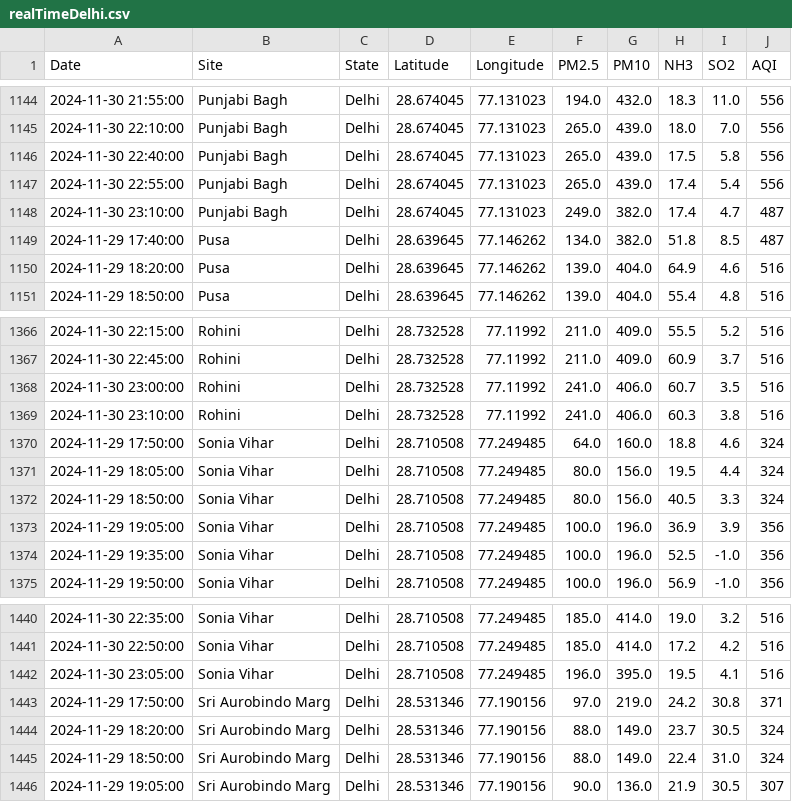
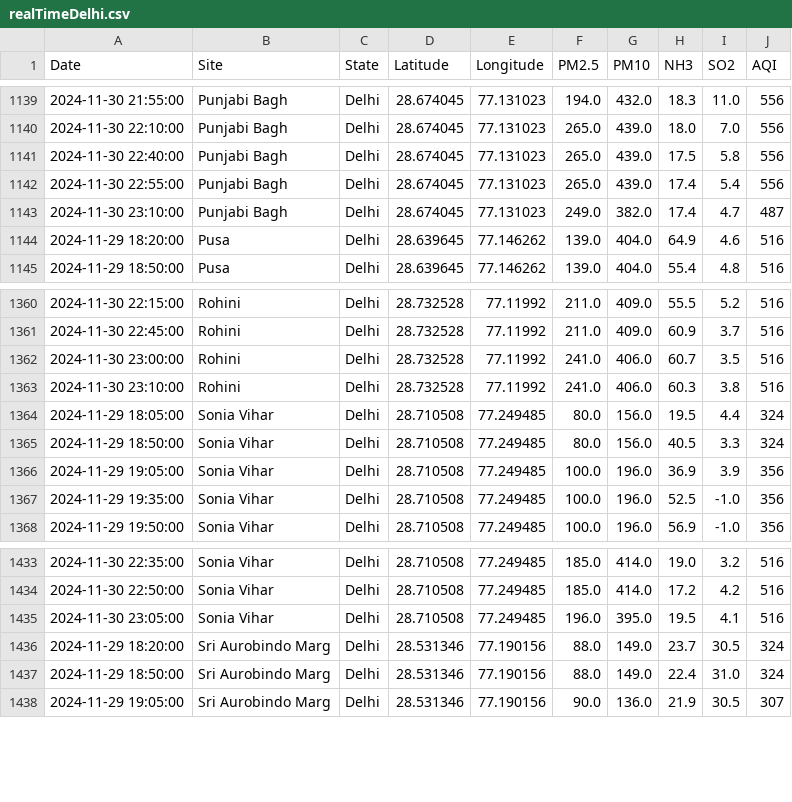
Before and after one commit to waitasecant/Air-Pollution-Dashboard, a CSV file: myApp/data/realTimeDelhi.csv, drawn as a sheet; only a part is shown, gaps mark what is left out; the diff covers the shown part only; the diff names each change by its address in the sheet, - before the commit and + after, or states it on an @@ line.

```diff
--- a/myApp/data/realTimeDelhi.csv
+++ b/myApp/data/realTimeDelhi.csv
-row 1149: 2024-11-29 17:40:00 | Pusa | Delhi | 28.639645 | 77.146262 | 134.0 | 382.0 | 51.8 | 8.5 | 487
-row 1370: 2024-11-29 17:50:00 | Sonia Vihar | Delhi | 28.710508 | 77.249485 | 64.0 | 160.0 | 18.8 | 4.6 | 324
-row 1443: 2024-11-29 17:50:00 | Sri Aurobindo Marg | Delhi | 28.531346 | 77.190156 | 97.0 | 219.0 | 24.2 | 30.8 | 371
```
Also changed, not shown: 5 removed rows elsewhere in this file.
